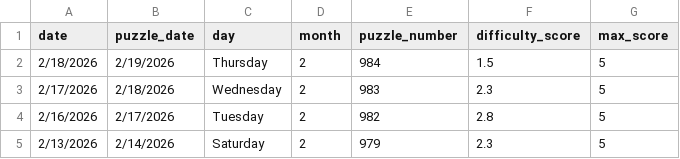
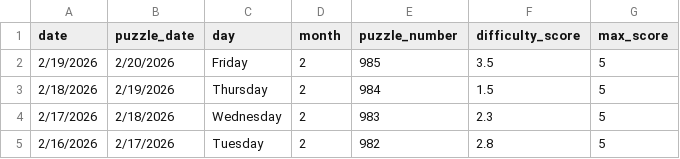
Before and after one commit to EricSev/connections_difficulty_scraper, a CSV file: data/connections_difficulty_four_day.csv, drawn as a sheet.

```diff
--- a/data/connections_difficulty_four_day.csv
+++ b/data/connections_difficulty_four_day.csv
@@ -1,2 +1,3 @@
 date,puzzle_date,day,month,puzzle_number,difficulty_score,max_score
+2/19/2026,2/20/2026,Friday,2,985,3.5,5
 2/18/2026,2/19/2026,Thursday,2,984,1.5,5
@@ -4,2 +5 @@ date,puzzle_date,day,month,puzzle_number,difficulty_score,max_score
 2/16/2026,2/17/2026,Tuesday,2,982,2.8,5
-2/13/2026,2/14/2026,Saturday,2,979,2.3,5
```
Also changed, not shown: data/connections_difficulty_daily.csv, data/connections_difficulty_history.csv, 4 other files.
